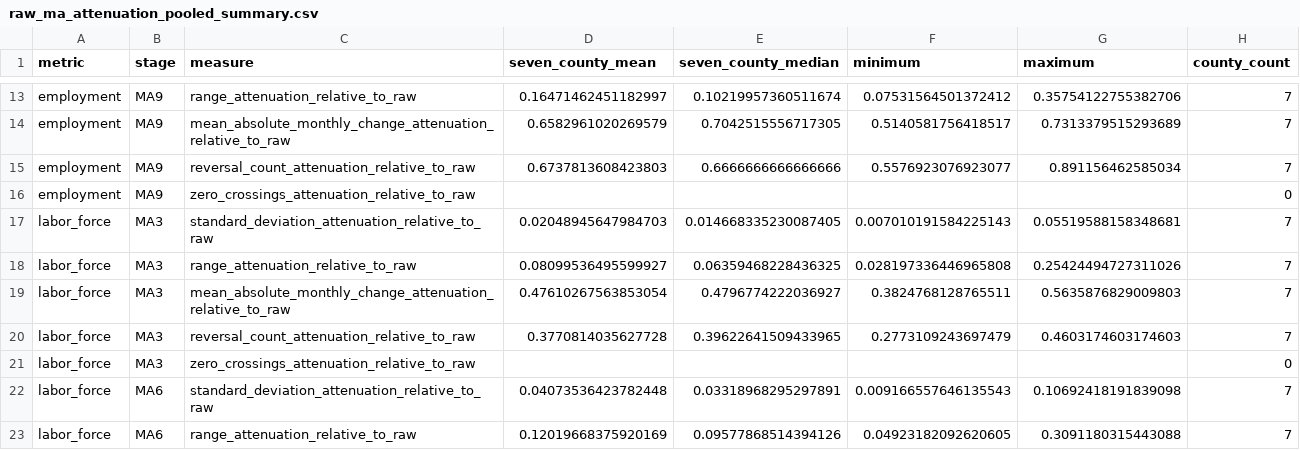
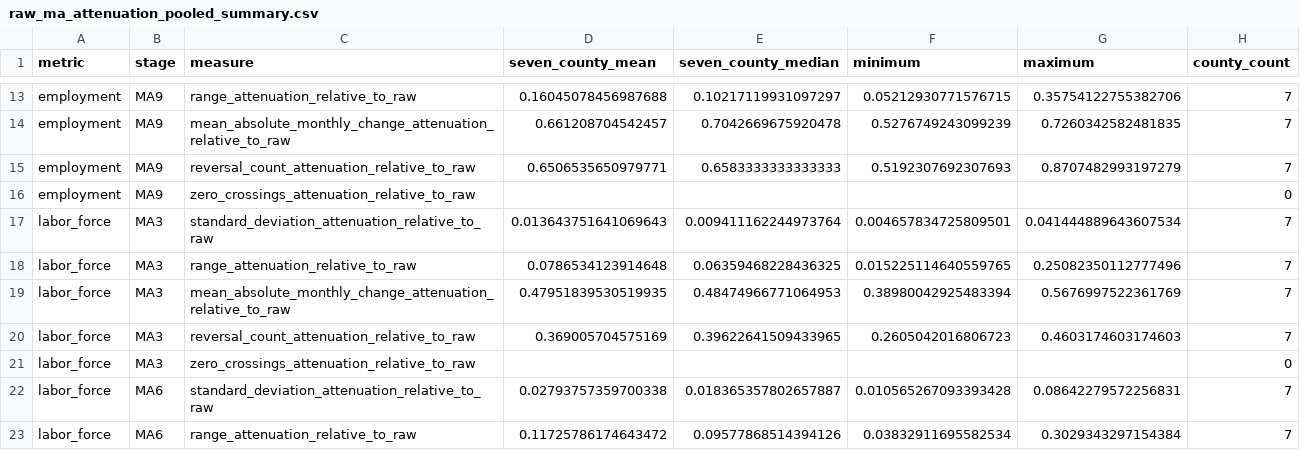
Before and after one commit to chineduezebuiroh/realestate-intel, a CSV file: docs/decisions/demand_chronology_attenuation_evidence/raw_ma_attenuation_pooled_summary.csv, drawn as a sheet; only a part is shown, gaps mark what is left out; the diff covers the shown part only; the diff names each change by its address in the sheet, - before the commit and + after, or states it on an @@ line.

```diff
--- a/docs/decisions/demand_chronology_attenuation_evidence/raw_ma_attenuation_pooled_summary.csv
+++ b/docs/decisions/demand_chronology_attenuation_evidence/raw_ma_attenuation_pooled_summary.csv
-D13 (seven_county_mean): 0.16471462451182997
+D13 (seven_county_mean): 0.16045078456987688
-E13 (seven_county_median): 0.10219957360511674
+E13 (seven_county_median): 0.10217119931097297
-F13 (minimum): 0.07531564501372412
+F13 (minimum): 0.05212930771576715
-D14 (seven_county_mean): 0.6582961020269579
+D14 (seven_county_mean): 0.661208704542457
-E14 (seven_county_median): 0.7042515556717305
+E14 (seven_county_median): 0.7042669675920478
-F14 (minimum): 0.5140581756418517
+F14 (minimum): 0.5276749243099239
-G14 (maximum): 0.7313379515293689
+G14 (maximum): 0.7260342582481835
-D15 (seven_county_mean): 0.6737813608423803
+D15 (seven_county_mean): 0.6506535650979771
-E15 (seven_county_median): 0.6666666666666666
+E15 (seven_county_median): 0.6583333333333333
-F15 (minimum): 0.5576923076923077
+F15 (minimum): 0.5192307692307693
-G15 (maximum): 0.891156462585034
+G15 (maximum): 0.8707482993197279
-D17 (seven_county_mean): 0.02048945647984703
+D17 (seven_county_mean): 0.013643751641069643
-E17 (seven_county_median): 0.014668335230087405
+E17 (seven_county_median): 0.009411162244973764
-F17 (minimum): 0.007010191584225143
+F17 (minimum): 0.004657834725809501
-G17 (maximum): 0.05519588158348681
+G17 (maximum): 0.041444889643607534
-D18 (seven_county_mean): 0.08099536495599927
+D18 (seven_county_mean): 0.0786534123914648
-F18 (minimum): 0.028197336446965808
+F18 (minimum): 0.015225114640559765
-G18 (maximum): 0.25424494727311026
+G18 (maximum): 0.25082350112777496
-D19 (seven_county_mean): 0.47610267563853054
+D19 (seven_county_mean): 0.47951839530519935
-E19 (seven_county_median): 0.4796774222036927
+E19 (seven_county_median): 0.48474966771064953
-F19 (minimum): 0.3824768128765511
+F19 (minimum): 0.38980042925483394
-G19 (maximum): 0.5635876829009803
+G19 (maximum): 0.5676997522361769
-D20 (seven_county_mean): 0.3770814035627728
+D20 (seven_county_mean): 0.369005704575169
-F20 (minimum): 0.2773109243697479
+F20 (minimum): 0.2605042016806723
-D22 (seven_county_mean): 0.04073536423782448
+D22 (seven_county_mean): 0.02793757359700338
-E22 (seven_county_median): 0.03318968295297891
+E22 (seven_county_median): 0.018365357802657887
-F22 (minimum): 0.009166557646135543
+F22 (minimum): 0.010565267093393428
-G22 (maximum): 0.10692418191839098
+G22 (maximum): 0.08642279572256831
-D23 (seven_county_mean): 0.12019668375920169
+D23 (seven_county_mean): 0.11725786174643472
-F23 (minimum): 0.04923182092620605
+F23 (minimum): 0.03832911695582534
-G23 (maximum): 0.3091180315443088
+G23 (maximum): 0.3029343297154384
```
Also changed, not shown: 88 edited cells elsewhere in this file, docs/decisions/demand_chronology_attenuation_evidence/pooled_standardized_raw_ma.csv, docs/decisions/demand_chronology_attenuation_evidence/raw_ma_attenuation_by_county.csv, 12 other files.
